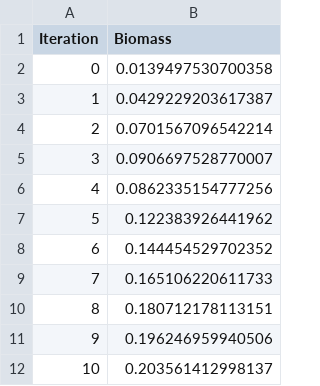
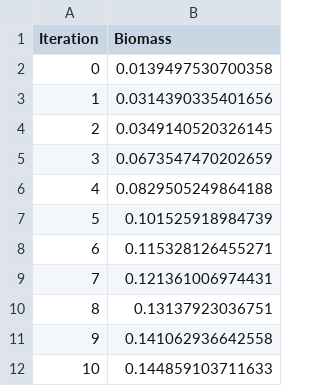
Before and after one commit to LMSE/kinGEMs, a CSV file: notebooks/results/tuning_results/ecoli_iML1515_20250613_5513/iterations.csv, drawn as a sheet.

```diff
--- a/notebooks/results/tuning_results/ecoli_iML1515_20250613_5513/iterations.csv
+++ b/notebooks/results/tuning_results/ecoli_iML1515_20250613_5513/iterations.csv
@@ -2,11 +2,11 @@ Iteration,Biomass
 0,0.0139497530700358
-1,0.0429229203617387
-2,0.0701567096542214
-3,0.0906697528770007
-4,0.0862335154777256
-5,0.122383926441962
-6,0.144454529702352
-7,0.165106220611733
-8,0.180712178113151
-9,0.196246959940506
-10,0.203561412998137
+1,0.0314390335401656
+2,0.0349140520326145
+3,0.0673547470202659
+4,0.0829505249864188
+5,0.101525918984739
+6,0.115328126455271
+7,0.121361006974431
+8,0.13137923036751
+9,0.141062936642558
+10,0.144859103711633
```
Also changed, not shown: notebooks/results/tuning_results/ecoli_iML1515_20250613_5513/df_FBA.csv, notebooks/results/tuning_results/ecoli_iML1515_20250613_5513/kcat_dict.csv, 11 other files.
